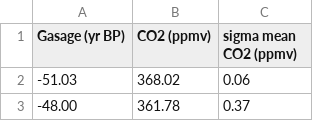
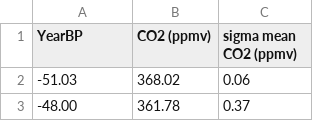
Before and after one commit to Gerbs2193/Programming-for-Data-Analysis-Project, a CSV file: co2.CSV, drawn as a sheet; only a part is shown.

Commit message:
Mountain of work, fusing datasets and irish relevance. only 1 commit as i deleted more than i eventually got to work. very, very hard (for me).

```diff
--- a/co2.CSV
+++ b/co2.CSV
@@ -1,2 +1,2 @@
-Gasage (yr BP),CO2 (ppmv),sigma mean CO2 (ppmv),,,,,
+YearBP,CO2 (ppmv),sigma mean CO2 (ppmv),,,,,
 -51.03,368.02,0.06,,,,,
```
Also changed, not shown: 11 other files.
